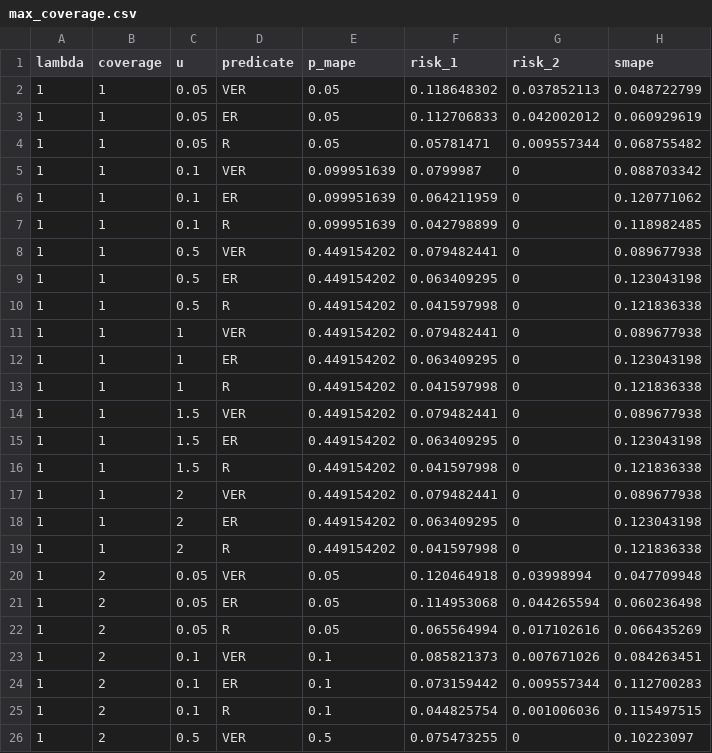
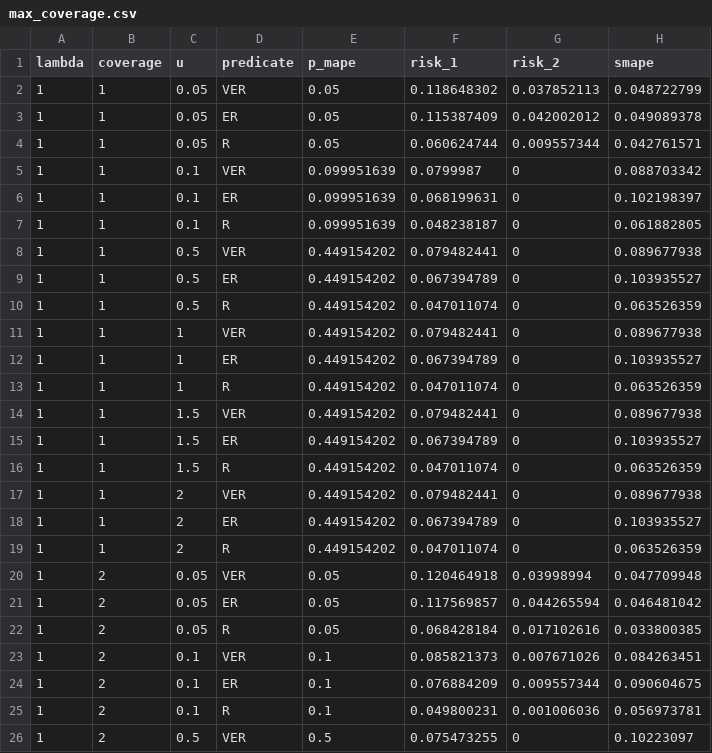
Before and after one commit to linyuehzzz/privacy-framework, a CSV file: plot/Fig3/max_coverage.csv, drawn as a sheet; only a part is shown; the diff covers the shown part only.

```diff
--- a/plot/Fig3/max_coverage.csv
+++ b/plot/Fig3/max_coverage.csv
@@ -2,25 +2,25 @@ lambda,coverage,u,predicate,p_mape,risk_1,risk_2,smape
 1,1,0.05,VER,0.05,0.118648302,0.037852113,0.048722799
-1,1,0.05,ER,0.05,0.112706833,0.042002012,0.060929619
-1,1,0.05,R,0.05,0.05781471,0.009557344,0.068755482
+1,1,0.05,ER,0.05,0.115387409,0.042002012,0.049089378
+1,1,0.05,R,0.05,0.060624744,0.009557344,0.042761571
 1,1,0.1,VER,0.099951639,0.0799987,0,0.088703342
-1,1,0.1,ER,0.099951639,0.064211959,0,0.120771062
-1,1,0.1,R,0.099951639,0.042798899,0,0.118982485
+1,1,0.1,ER,0.099951639,0.068199631,0,0.102198397
+1,1,0.1,R,0.099951639,0.048238187,0,0.061882805
 1,1,0.5,VER,0.449154202,0.079482441,0,0.089677938
-1,1,0.5,ER,0.449154202,0.063409295,0,0.123043198
-1,1,0.5,R,0.449154202,0.041597998,0,0.121836338
+1,1,0.5,ER,0.449154202,0.067394789,0,0.103935527
+1,1,0.5,R,0.449154202,0.047011074,0,0.063526359
 1,1,1,VER,0.449154202,0.079482441,0,0.089677938
-1,1,1,ER,0.449154202,0.063409295,0,0.123043198
-1,1,1,R,0.449154202,0.041597998,0,0.121836338
+1,1,1,ER,0.449154202,0.067394789,0,0.103935527
+1,1,1,R,0.449154202,0.047011074,0,0.063526359
 1,1,1.5,VER,0.449154202,0.079482441,0,0.089677938
-1,1,1.5,ER,0.449154202,0.063409295,0,0.123043198
-1,1,1.5,R,0.449154202,0.041597998,0,0.121836338
+1,1,1.5,ER,0.449154202,0.067394789,0,0.103935527
+1,1,1.5,R,0.449154202,0.047011074,0,0.063526359
 1,1,2,VER,0.449154202,0.079482441,0,0.089677938
-1,1,2,ER,0.449154202,0.063409295,0,0.123043198
-1,1,2,R,0.449154202,0.041597998,0,0.121836338
+1,1,2,ER,0.449154202,0.067394789,0,0.103935527
+1,1,2,R,0.449154202,0.047011074,0,0.063526359
 1,2,0.05,VER,0.05,0.120464918,0.03998994,0.047709948
-1,2,0.05,ER,0.05,0.114953068,0.044265594,0.060236498
-1,2,0.05,R,0.05,0.065564994,0.017102616,0.066435269
+1,2,0.05,ER,0.05,0.117569857,0.044265594,0.046481042
+1,2,0.05,R,0.05,0.068428184,0.017102616,0.033800385
 1,2,0.1,VER,0.1,0.085821373,0.007671026,0.084263451
-1,2,0.1,ER,0.1,0.073159442,0.009557344,0.112700283
-1,2,0.1,R,0.1,0.044825754,0.001006036,0.115497515
+1,2,0.1,ER,0.1,0.076884209,0.009557344,0.090604675
+1,2,0.1,R,0.1,0.049800231,0.001006036,0.056973781
 1,2,0.5,VER,0.5,0.075473255,0,0.10223097
```
Also changed, not shown: 117 edited cells elsewhere in this file, plot/Fig3/set_coverage.csv, 7 other files.
